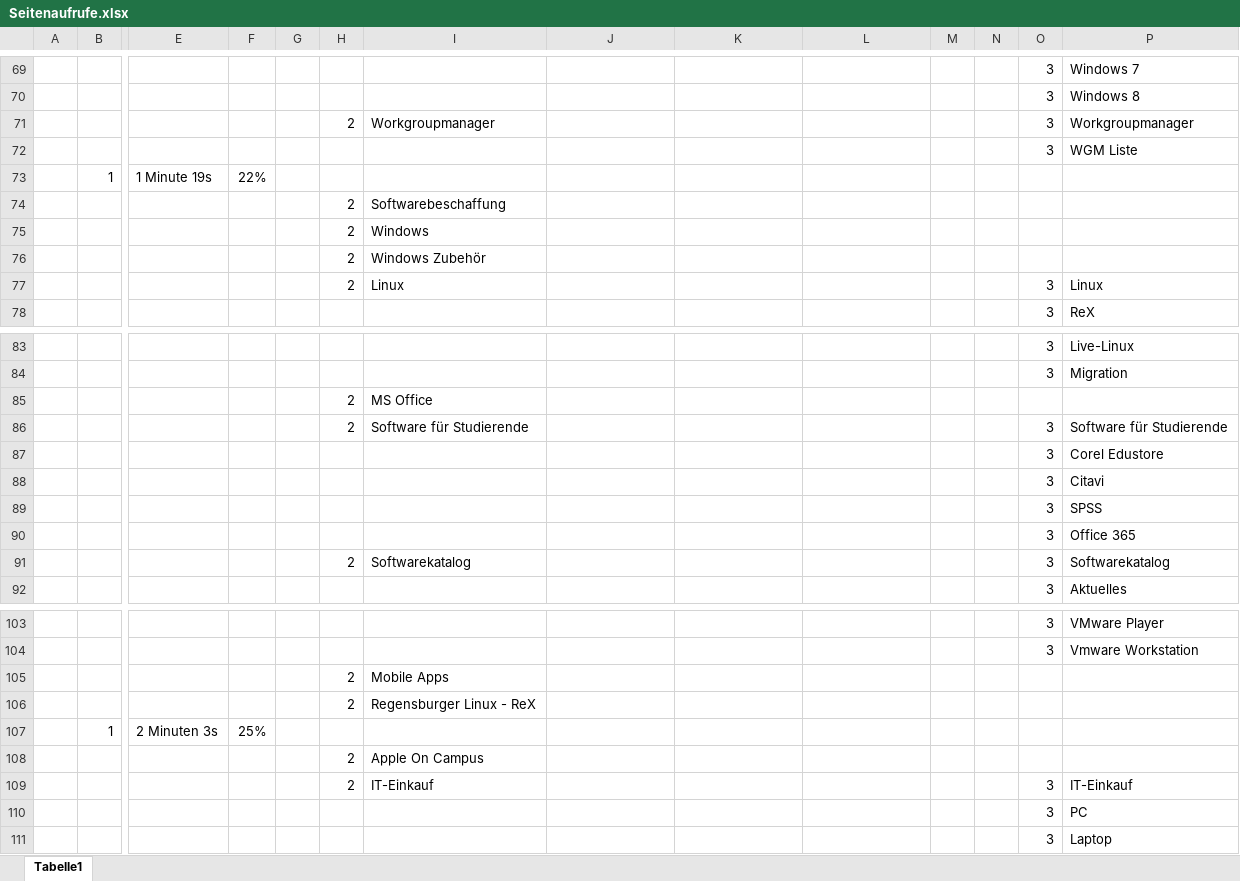
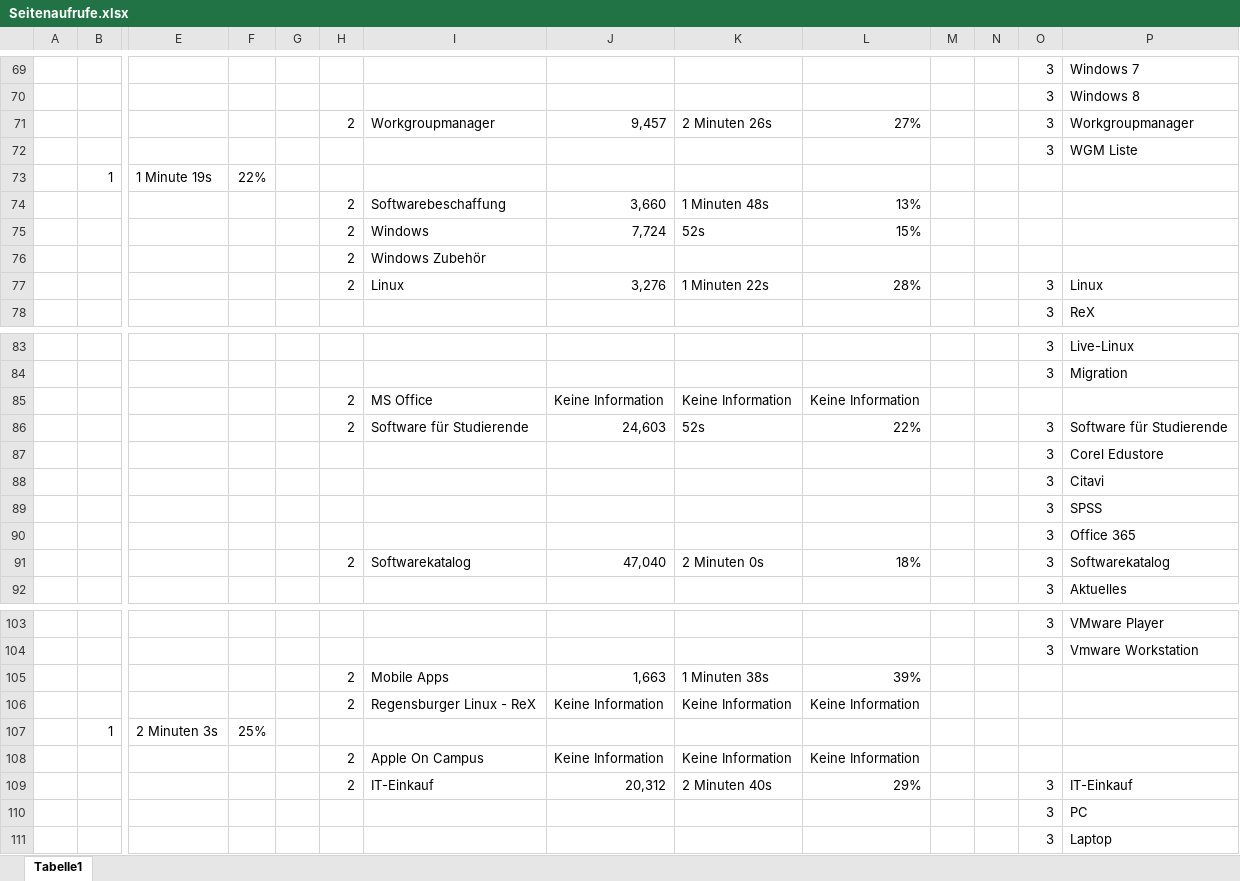
Before and after one commit to pinkdroyd/redesign-ur-rz, an Excel workbook: Piwik-Analyse/Seitenaufrufe.xlsx, sheet Tabelle1, drawn as a sheet; only a part is shown, gaps mark what is left out; values as stored, in another font and other column widths than the file's, no borders; removed rows and columns are numbered as before the commit, all else as after; rows hold the shown columns only; the diff covers the shown part only; the diff names each change by its address in the sheet, - before the commit and + after, or states it on an @@ line.

```diff
--- a/Piwik-Analyse/Seitenaufrufe.xlsx (sheet Tabelle1)
+++ b/Piwik-Analyse/Seitenaufrufe.xlsx (sheet Tabelle1)
-J71: (empty)
+J71: 9,457
-K71: (empty)
+K71: 2 Minuten 26s
-L71: (empty)
+L71: 27%
-row 74:  |  |  |  |  | 2 | Softwarebeschaffung
-row 75:  |  |  |  |  | 2 | Windows
+row 74:  |  |  |  |  | 2 | Softwarebeschaffung | 3,660 | 1 Minuten 48s | 13%
+row 75:  |  |  |  |  | 2 | Windows | 7,724 | 52s | 15%
-J77: (empty)
+J77: 3,276
-K77: (empty)
+K77: 1 Minuten 22s
-L77: (empty)
+L77: 28%
-row 85:  |  |  |  |  | 2 | MS Office
+row 85:  |  |  |  |  | 2 | MS Office | Keine Information | Keine Information | Keine Information
-J86: (empty)
+J86: 24,603
-K86: (empty)
+K86: 52s
-L86: (empty)
+L86: 22%
-J91: (empty)
+J91: 47,040
-K91: (empty)
+K91: 2 Minuten 0s
-L91: (empty)
+L91: 18%
-row 105:  |  |  |  |  | 2 | Mobile Apps
-row 106:  |  |  |  |  | 2 | Regensburger Linux - ReX
+row 105:  |  |  |  |  | 2 | Mobile Apps | 1,663 | 1 Minuten 38s | 39%
+row 106:  |  |  |  |  | 2 | Regensburger Linux - ReX | Keine Information | Keine Information | Keine Information
-row 108:  |  |  |  |  | 2 | Apple On Campus
+row 108:  |  |  |  |  | 2 | Apple On Campus | Keine Information | Keine Information | Keine Information
-J109: (empty)
+J109: 20,312
-K109: (empty)
+K109: 2 Minuten 40s
-L109: (empty)
+L109: 29%
```
Also changed, not shown: 30 added rows, 30 removed rows and 53 edited cells elsewhere in this sheet, 2 other files.
